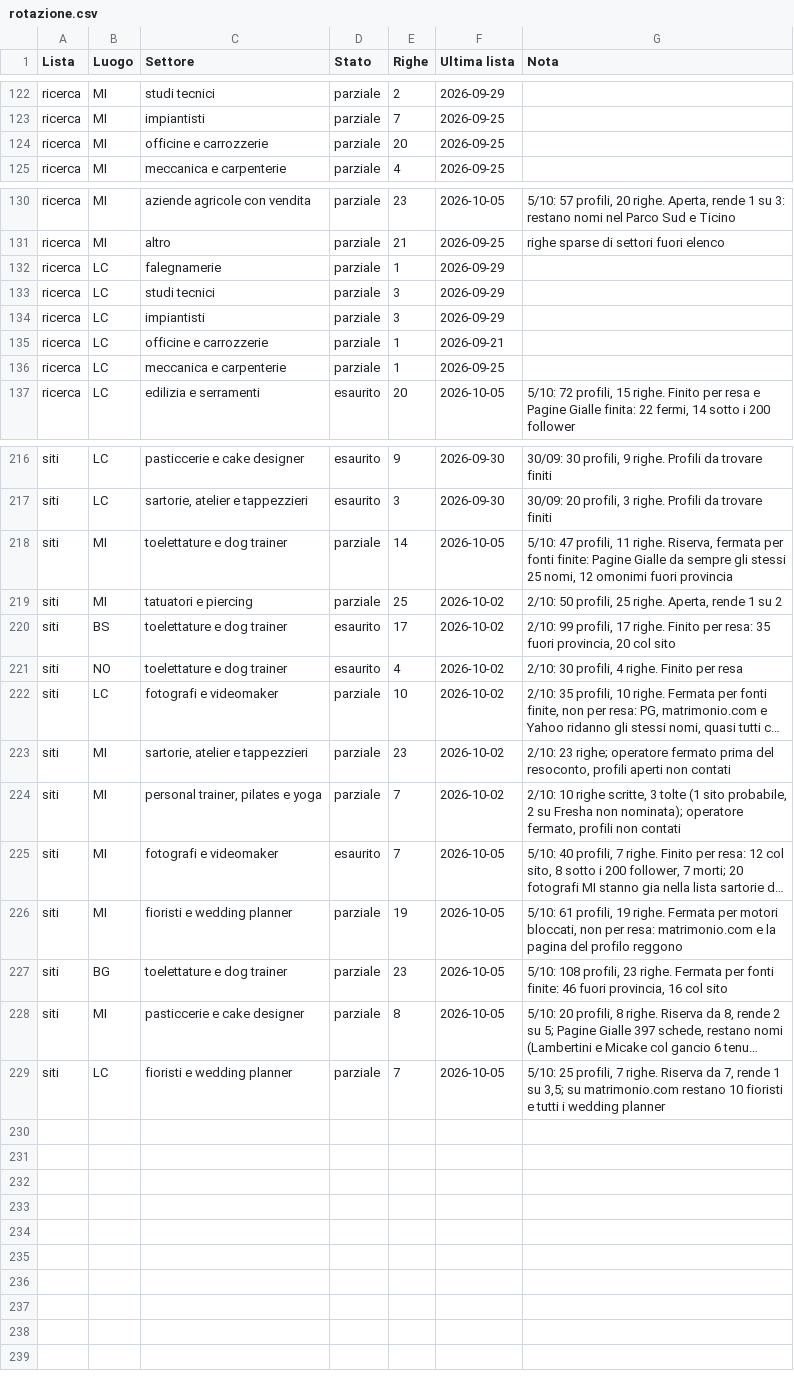
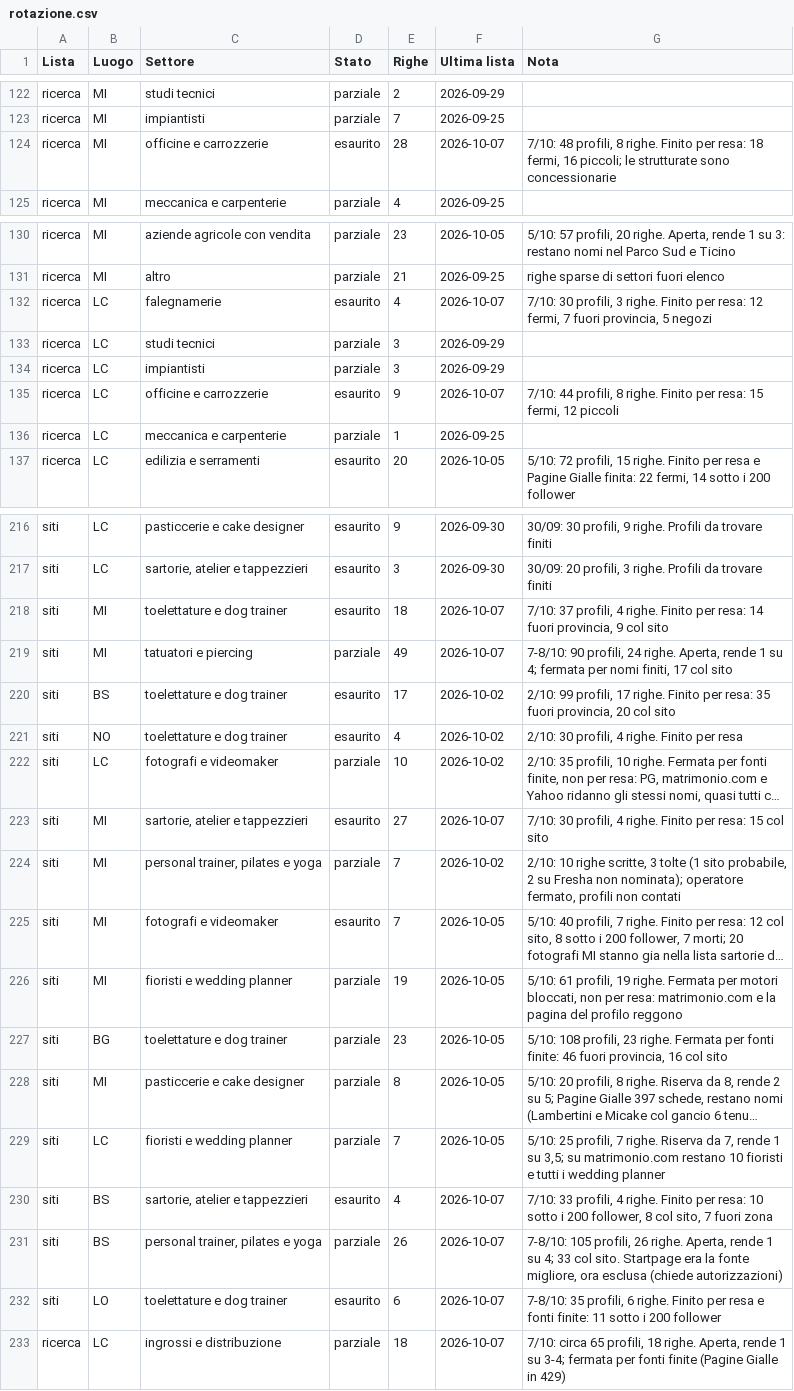
Before and after one commit to Nixo999/denki-brain, a CSV file: 02-Sales/liste/rotazione.csv, drawn as a sheet; only a part is shown, gaps mark what is left out; long unchanged cells end in …; the diff covers the shown part only; the diff names each change by its address in the sheet, - before the commit and + after, or states it on an @@ line.

```diff
--- a/02-Sales/liste/rotazione.csv
+++ b/02-Sales/liste/rotazione.csv
-D124 (Stato): parziale
+D124 (Stato): esaurito
-E124 (Righe): 20
+E124 (Righe): 28
-F124 (Ultima lista): 2026-09-25
+F124 (Ultima lista): 2026-10-07
-G124 (Nota): (empty)
+G124 (Nota): 7/10: 48 profili, 8 righe. Finito per resa: 18 fermi, 16 piccoli; le strutturate sono concessionarie
-D132 (Stato): parziale
+D132 (Stato): esaurito
-E132 (Righe): 1
+E132 (Righe): 4
-F132 (Ultima lista): 2026-09-29
+F132 (Ultima lista): 2026-10-07
-G132 (Nota): (empty)
+G132 (Nota): 7/10: 30 profili, 3 righe. Finito per resa: 12 fermi, 7 fuori provincia, 5 negozi
-D135 (Stato): parziale
+D135 (Stato): esaurito
-E135 (Righe): 1
+E135 (Righe): 9
-F135 (Ultima lista): 2026-09-21
+F135 (Ultima lista): 2026-10-07
-G135 (Nota): (empty)
+G135 (Nota): 7/10: 44 profili, 8 righe. Finito per resa: 15 fermi, 12 piccoli
-D218 (Stato): parziale
+D218 (Stato): esaurito
-E218 (Righe): 14
+E218 (Righe): 18
-F218 (Ultima lista): 2026-10-05
+F218 (Ultima lista): 2026-10-07
-G218 (Nota): 5/10: 47 profili, 11 righe. Riserva, fermata per fonti finite: Pagine Gialle da sempre gli stessi 25 nomi, 12 omonimi fuori provincia
+G218 (Nota): 7/10: 37 profili, 4 righe. Finito per resa: 14 fuori provincia, 9 col sito
-E219 (Righe): 25
+E219 (Righe): 49
-F219 (Ultima lista): 2026-10-02
+F219 (Ultima lista): 2026-10-07
-G219 (Nota): 2/10: 50 profili, 25 righe. Aperta, rende 1 su 2
+G219 (Nota): 7-8/10: 90 profili, 24 righe. Aperta, rende 1 su 4; fermata per nomi finiti, 17 col sito
-D223 (Stato): parziale
+D223 (Stato): esaurito
-E223 (Righe): 23
+E223 (Righe): 27
-F223 (Ultima lista): 2026-10-02
+F223 (Ultima lista): 2026-10-07
-G223 (Nota): 2/10: 23 righe; operatore fermato prima del resoconto, profili aperti non contati
+G223 (Nota): 7/10: 30 profili, 4 righe. Finito per resa: 15 col sito
+row 230: siti | BS | sartorie, atelier e tappezzieri | esaurito | 4 | 2026-10-07 | 7/10: 33 profili, 4 righe. Finito per resa: 10 sotto i 200 follower, 8 col sito, 7 fuori zona
+row 231: siti | BS | personal trainer, pilates e yoga | parziale | 26 | 2026-10-07 | 7-8/10: 105 profili, 26 righe. Aperta, rende 1 su 4; 33 col sito. Startpage era la fonte migliore, ora esclusa (chiede autorizzazioni)
+row 232: siti | LO | toelettature e dog trainer | esaurito | 6 | 2026-10-07 | 7-8/10: 35 profili, 6 righe. Finito per resa e fonti finite: 11 sotto i 200 follower
+row 233: ricerca | LC | ingrossi e distribuzione | parziale | 18 | 2026-10-07 | 7/10: circa 65 profili, 18 righe. Aperta, rende 1 su 3-4; fermata per fonti finite (Pagine Gialle in 429)
```
Also changed, not shown: 3 edited cells elsewhere in this file, 02-Sales/liste/2026-10-07-instagram-siti-lo-toelettature.csv, 02-Sales/liste/2026-10-07-instagram-siti-mi-toelettature.csv, 4 other files.
